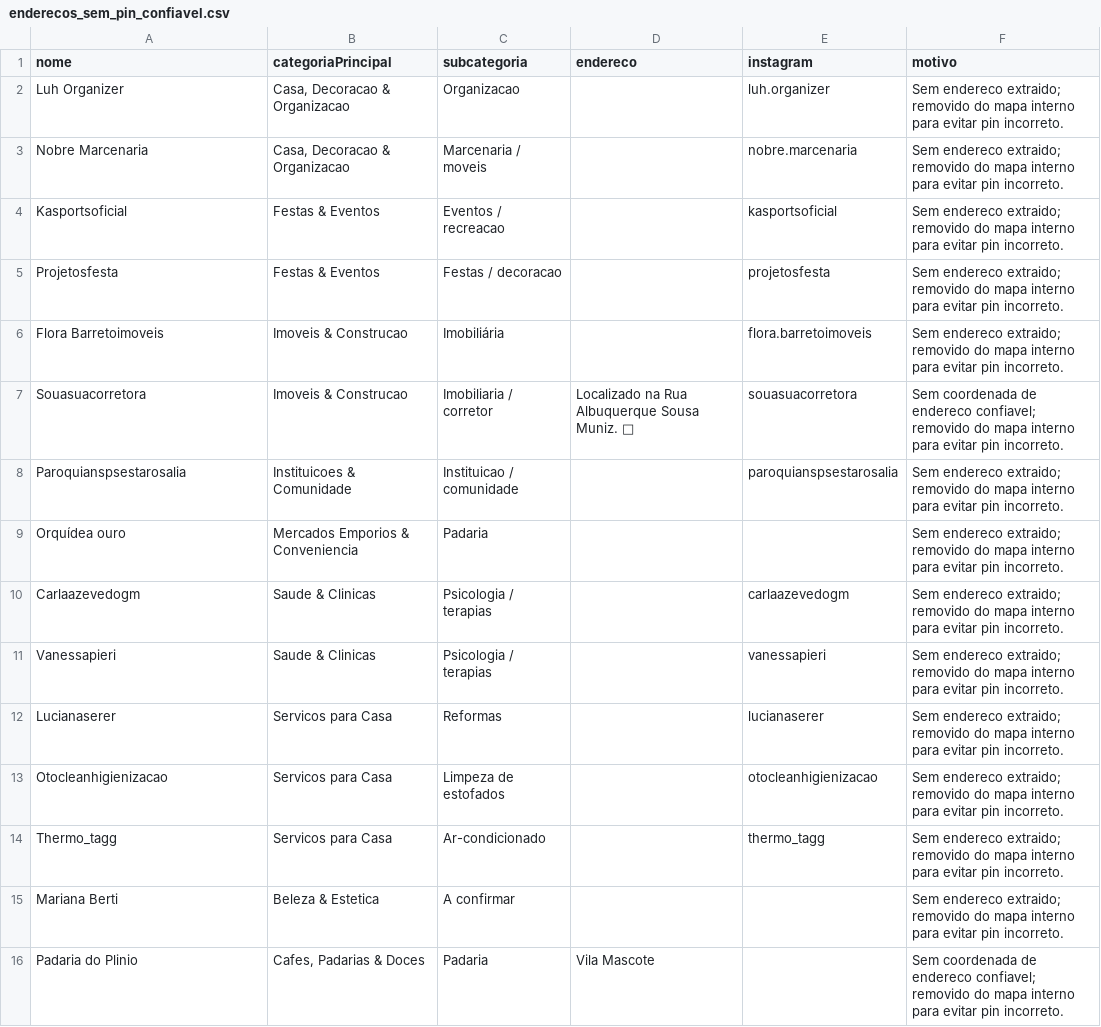
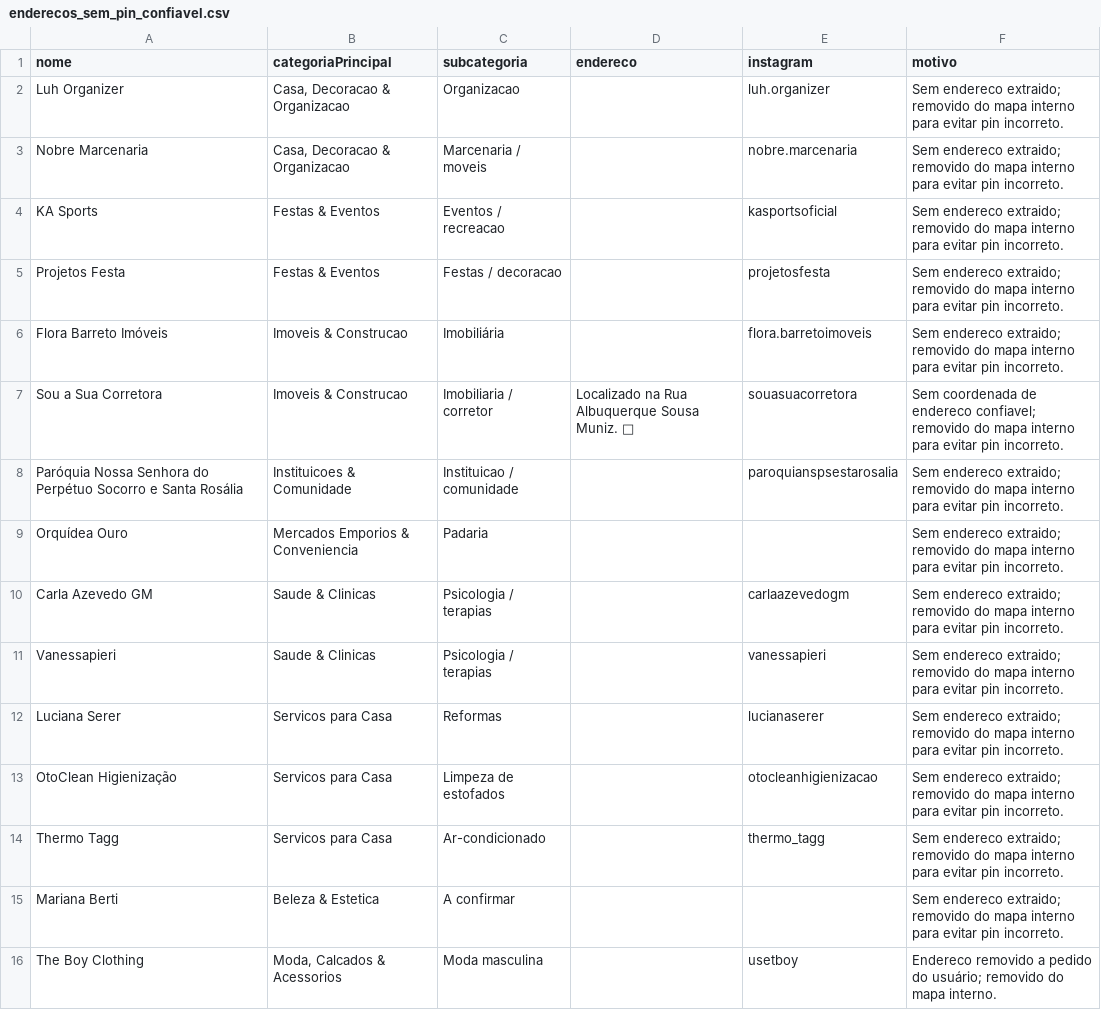
Before and after one commit to criatixagencia-collab/guia-vila-mascote, a CSV file: CATEGORIZACAO/enderecos_sem_pin_confiavel.csv, drawn as a sheet.

```diff
--- a/CATEGORIZACAO/enderecos_sem_pin_confiavel.csv
+++ b/CATEGORIZACAO/enderecos_sem_pin_confiavel.csv
@@ -3,14 +3,14 @@ Luh Organizer,"Casa, Decoracao & Organizacao",Organizacao,,luh.organizer,Sem end
 Nobre Marcenaria,"Casa, Decoracao & Organizacao",Marcenaria / moveis,,nobre.marcenaria,Sem endereco extraido; removido do mapa interno para evitar pin incorreto.
-Kasportsoficial,Festas & Eventos,Eventos / recreacao,,kasportsoficial,Sem endereco extraido; removido do mapa interno para evitar pin incorreto.
-Projetosfesta,Festas & Eventos,Festas / decoracao,,projetosfesta,Sem endereco extraido; removido do mapa interno para evitar pin incorreto.
-Flora Barretoimoveis,Imoveis & Construcao,Imobiliária,,flora.barretoimoveis,Sem endereco extraido; removido do mapa interno para evitar pin incorreto.
-Souasuacorretora,Imoveis & Construcao,Imobiliaria / corretor,Localizado na Rua Albuquerque Sousa Muniz. 📍,souasuacorretora,Sem coordenada de endereco confiavel; removido do mapa interno para evitar pin incorreto.
-Paroquianspsestarosalia,Instituicoes & Comunidade,Instituicao / comunidade,,paroquianspsestarosalia,Sem endereco extraido; removido do mapa interno para evitar pin incorreto.
-Orquídea ouro,Mercados Emporios & Conveniencia,Padaria,,,Sem endereco extraido; removido do mapa interno para evitar pin incorreto.
-Carlaazevedogm,Saude & Clinicas,Psicologia / terapias,,carlaazevedogm,Sem endereco extraido; removido do mapa interno para evitar pin incorreto.
+KA Sports,Festas & Eventos,Eventos / recreacao,,kasportsoficial,Sem endereco extraido; removido do mapa interno para evitar pin incorreto.
+Projetos Festa,Festas & Eventos,Festas / decoracao,,projetosfesta,Sem endereco extraido; removido do mapa interno para evitar pin incorreto.
+Flora Barreto Imóveis,Imoveis & Construcao,Imobiliária,,flora.barretoimoveis,Sem endereco extraido; removido do mapa interno para evitar pin incorreto.
+Sou a Sua Corretora,Imoveis & Construcao,Imobiliaria / corretor,Localizado na Rua Albuquerque Sousa Muniz. 📍,souasuacorretora,Sem coordenada de endereco confiavel; removido do mapa interno para evitar pin incorreto.
+Paróquia Nossa Senhora do Perpétuo Socorro e Santa Rosália,Instituicoes & Comunidade,Instituicao / comunidade,,paroquianspsestarosalia,Sem endereco extraido; removido do mapa interno para evitar pin incorreto.
+Orquídea Ouro,Mercados Emporios & Conveniencia,Padaria,,,Sem endereco extraido; removido do mapa interno para evitar pin incorreto.
+Carla Azevedo GM,Saude & Clinicas,Psicologia / terapias,,carlaazevedogm,Sem endereco extraido; removido do mapa interno para evitar pin incorreto.
 Vanessapieri,Saude & Clinicas,Psicologia / terapias,,vanessapieri,Sem endereco extraido; removido do mapa interno para evitar pin incorreto.
-Lucianaserer,Servicos para Casa,Reformas,,lucianaserer,Sem endereco extraido; removido do mapa interno para evitar pin incorreto.
-Otocleanhigienizacao,Servicos para Casa,Limpeza de estofados,,otocleanhigienizacao,Sem endereco extraido; removido do mapa interno para evitar pin incorreto.
-Thermo_tagg,Servicos para Casa,Ar-condicionado,,thermo_tagg,Sem endereco extraido; removido do mapa interno para evitar pin incorreto.
+Luciana Serer,Servicos para Casa,Reformas,,lucianaserer,Sem endereco extraido; removido do mapa interno para evitar pin incorreto.
+OtoClean Higienização,Servicos para Casa,Limpeza de estofados,,otocleanhigienizacao,Sem endereco extraido; removido do mapa interno para evitar pin incorreto.
+Thermo Tagg,Servicos para Casa,Ar-condicionado,,thermo_tagg,Sem endereco extraido; removido do mapa interno para evitar pin incorreto.
 Mariana Berti,Beleza & Estetica,A confirmar,,,Sem endereco extraido; removido do mapa interno para evitar pin incorreto.
-Padaria do Plinio,"Cafes, Padarias & Doces",Padaria,Vila Mascote,,Sem coordenada de endereco confiavel; removido do mapa interno para evitar pin incorreto.
+The Boy Clothing,"Moda, Calcados & Acessorios",Moda masculina,,usetboy,Endereco removido a pedido do usuário; removido do mapa interno.
```
Also changed, not shown: CATEGORIZACAO/estabelecimentos_categorizados_v1.csv, 3 other files.
